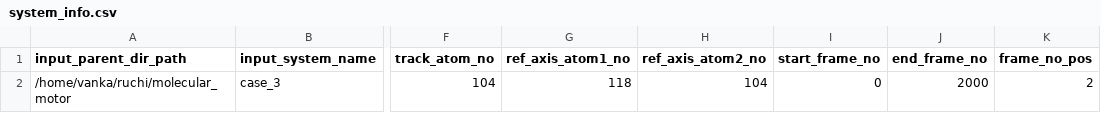
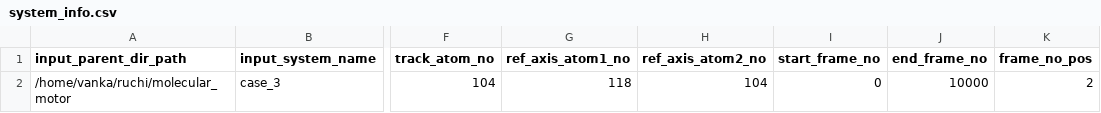
Before and after one commit to siddharth-ncl-work/molecular_machine, a CSV file: system_info.csv, drawn as a sheet; only a part is shown, gaps mark what is left out; the diff names each change by its address in the sheet, - before the commit and + after, or states it on an @@ line.

Commit message:
NOTE COMMIT:
* REAL SYSTEMS CAN BE CREATED: Real systems can be created if we add small randomness in the translation but keeping some fixed rotation. after roatation and translation of the ring superimpose small random translation and rotation
* currently, in the precess of verification

```diff
--- a/system_info.csv
+++ b/system_info.csv
-J2 (end_frame_no): 2000
+J2 (end_frame_no): 10000
```
Also changed, not shown: 5 other files.
